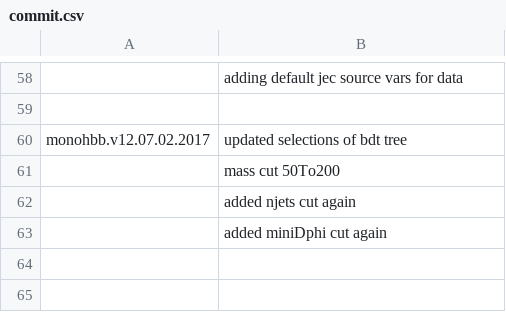
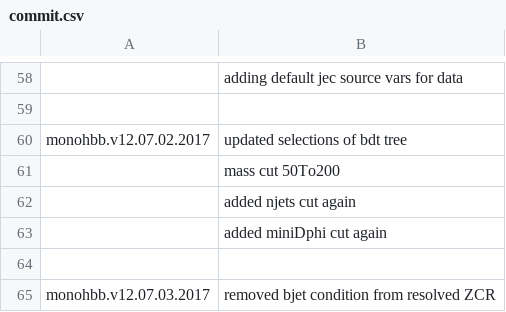
Before and after one commit to deepakcern/ExoPieProducer, a CSV file: commit.csv, drawn as a sheet; only a part is shown, gaps mark what is left out; the diff names each change by its address in the sheet, - before the commit and + after, or states it on an @@ line.

Commit message:
removed bjet condition from resolved ZCR

```diff
--- a/commit.csv
+++ b/commit.csv
+row 64: (empty)
+row 65: monohbb.v12.07.03.2017 | removed bjet condition from resolved ZCR
```
Also changed, not shown: 1 other file.
